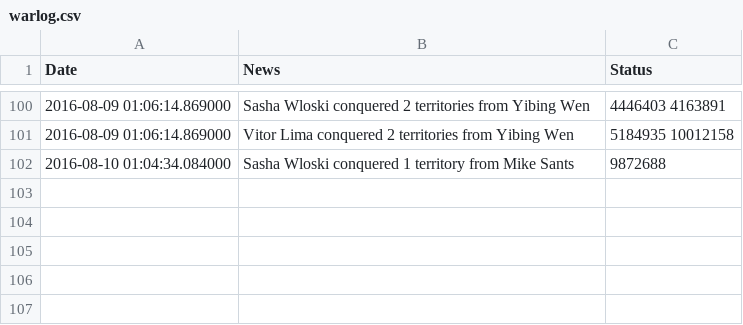
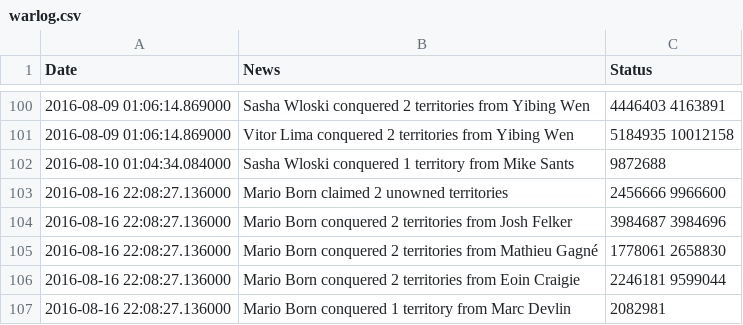
Before and after one commit to Josh2K/Josh2K.github.io, a CSV file: warlog.csv, drawn as a sheet; only a part is shown, gaps mark what is left out; the diff names each change by its address in the sheet, - before the commit and + after, or states it on an @@ line.

```diff
--- a/warlog.csv
+++ b/warlog.csv
+row 103: 2016-08-16 22:08:27.136000 | Mario Born claimed 2 unowned territories | 2456666 9966600
+row 104: 2016-08-16 22:08:27.136000 | Mario Born conquered 2 territories from Josh Felker | 3984687 3984696
+row 105: 2016-08-16 22:08:27.136000 | Mario Born conquered 2 territories from Mathieu Gagné | 1778061 2658830
+row 106: 2016-08-16 22:08:27.136000 | Mario Born conquered 2 territories from Eoin Craigie | 2246181 9599044
+row 107: 2016-08-16 22:08:27.136000 | Mario Born conquered 1 territory from Marc Devlin | 2082981
```
Also changed, not shown: distance.csv, 3 other files.
